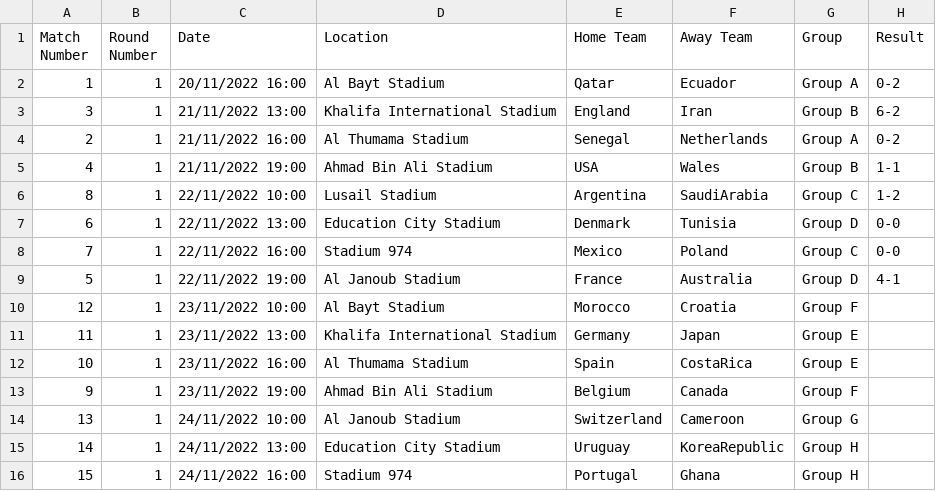
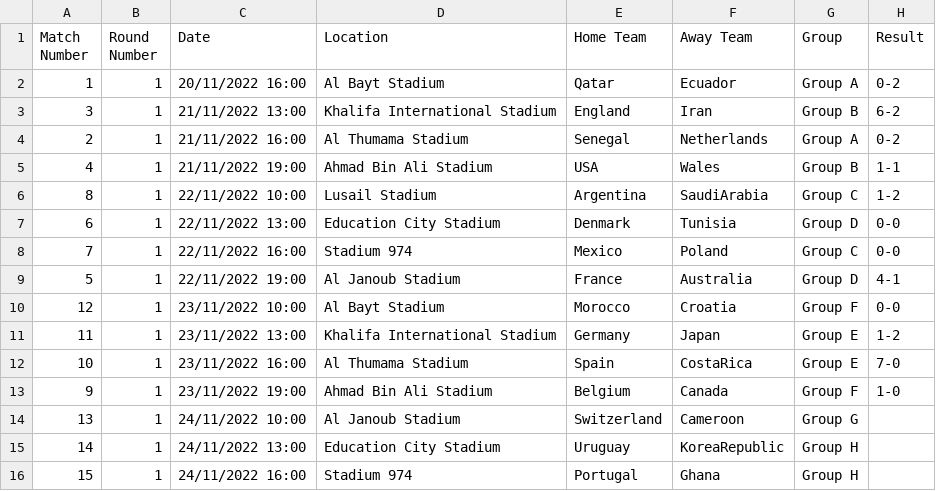
Before and after one commit to EmilStoev/worldcup, a CSV file: afifa.csv, drawn as a sheet; only a part is shown.

Commit message:
Update afifa.csv

```diff
--- a/afifa.csv
+++ b/afifa.csv
@@ -9,6 +9,6 @@ Match Number,Round Number,Date,Location,Home Team,Away Team,Group,Result
 5,1,22/11/2022 19:00,Al Janoub Stadium,France,Australia,Group D,4-1
-12,1,23/11/2022 10:00,Al Bayt Stadium,Morocco,Croatia,Group F,
-11,1,23/11/2022 13:00,Khalifa International Stadium,Germany,Japan,Group E,
-10,1,23/11/2022 16:00,Al Thumama Stadium,Spain,CostaRica,Group E,
-9,1,23/11/2022 19:00,Ahmad Bin Ali Stadium,Belgium,Canada,Group F,
+12,1,23/11/2022 10:00,Al Bayt Stadium,Morocco,Croatia,Group F,0-0
+11,1,23/11/2022 13:00,Khalifa International Stadium,Germany,Japan,Group E,1-2
+10,1,23/11/2022 16:00,Al Thumama Stadium,Spain,CostaRica,Group E,7-0
+9,1,23/11/2022 19:00,Ahmad Bin Ali Stadium,Belgium,Canada,Group F,1-0
 13,1,24/11/2022 10:00,Al Janoub Stadium,Switzerland,Cameroon,Group G,
```
